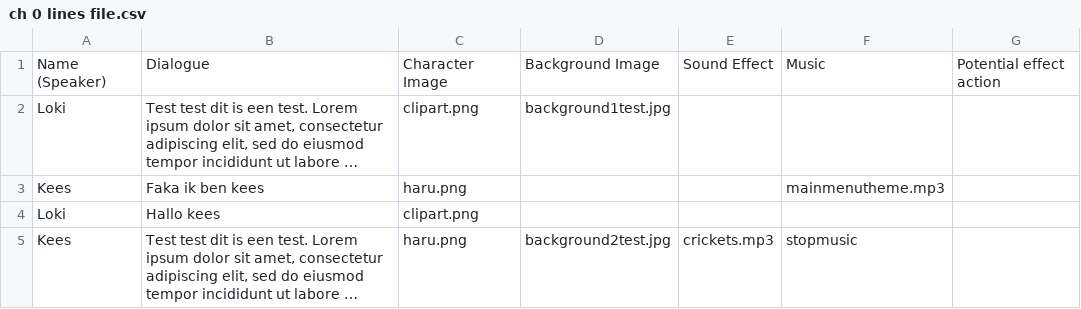
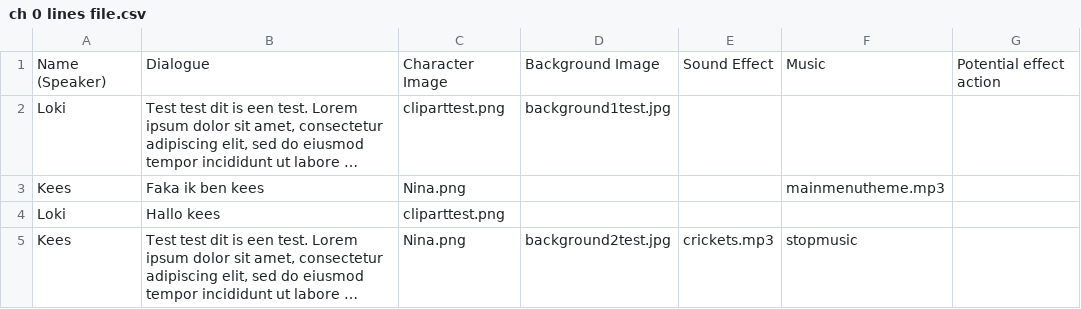
Before and after one commit to JustYorick/PrestigiousPigeon, a CSV file: Assets/Dialogue Script/ch 0 lines file.csv, drawn as a sheet; long unchanged cells end in …; the diff names each change by its address in the sheet, - before the commit and + after, or states it on an @@ line.

```diff
--- a/Assets/Dialogue Script/ch 0 lines file.csv
+++ b/Assets/Dialogue Script/ch 0 lines file.csv
-C2: clipart.png
+C2: cliparttest.png
-C3: haru.png
+C3: Nina.png
-C4: clipart.png
+C4: cliparttest.png
-C5: haru.png
+C5: Nina.png
```
Also changed, not shown: 7 other files.
